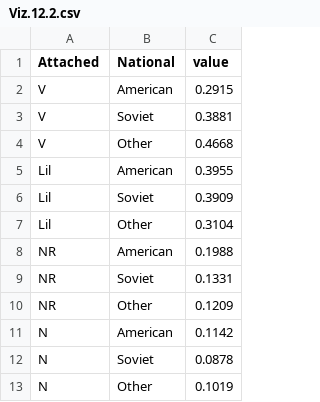
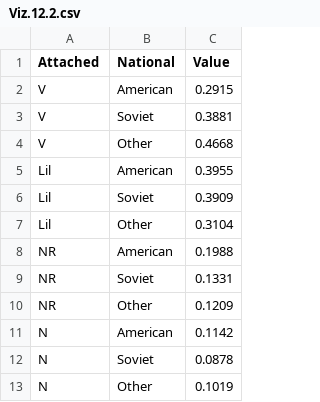
Before and after one commit to rachellemenn/Dissertation, a CSV file: Viz12/Viz.12.2.csv, drawn as a sheet; the diff names each change by its address in the sheet, - before the commit and + after, or states it on an @@ line.

```diff
--- a/Viz12/Viz.12.2.csv
+++ b/Viz12/Viz.12.2.csv
-C1: value
+C1: Value
```
Also changed, not shown: Viz12/Viz.12.3.csv, Viz12/Viz12.1.csv, 11 other files.
